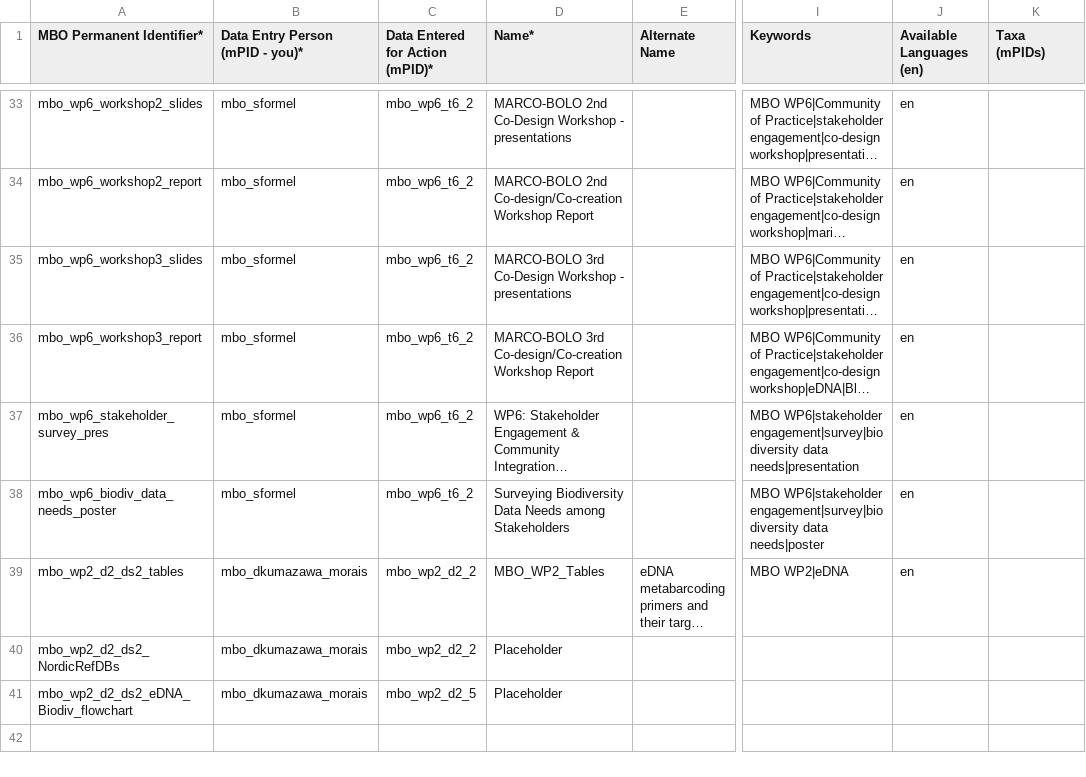
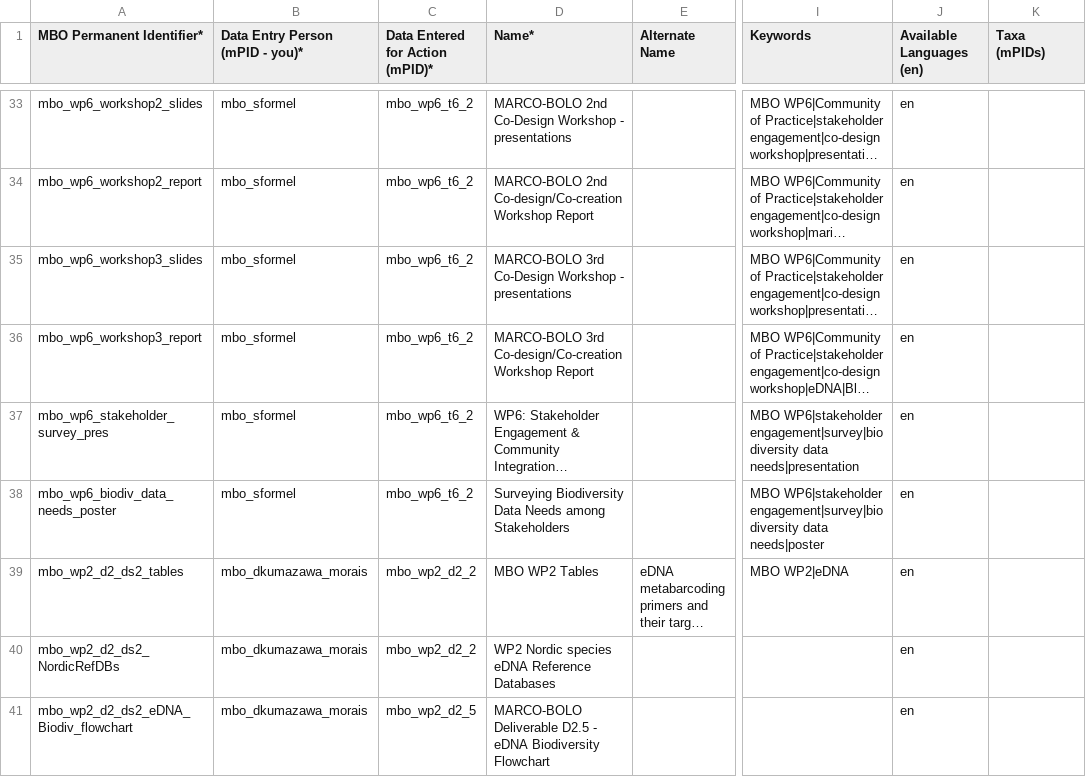
Before and after one commit to marco-bolo/csv-to-json-ld, a CSV file: data/Document.csv, drawn as a sheet; only a part is shown, gaps mark what is left out; long unchanged cells end in …; the diff names each change by its address in the sheet, - before the commit and + after, or states it on an @@ line.

```diff
--- a/data/Document.csv
+++ b/data/Document.csv
-D39 (Name*): MBO_WP2_Tables
+D39 (Name*): MBO WP2 Tables
-D40 (Name*): Placeholder
+D40 (Name*): WP2 Nordic species eDNA Reference Databases
-J40:J41 (Available Languages (en)): (empty)
+J40:J41 (Available Languages (en)): en
-D41 (Name*): Placeholder
+D41 (Name*): MARCO-BOLO Deliverable D2.5 - eDNA Biodiversity Flowchart
```
Also changed, not shown: data/Dataset.csv.
